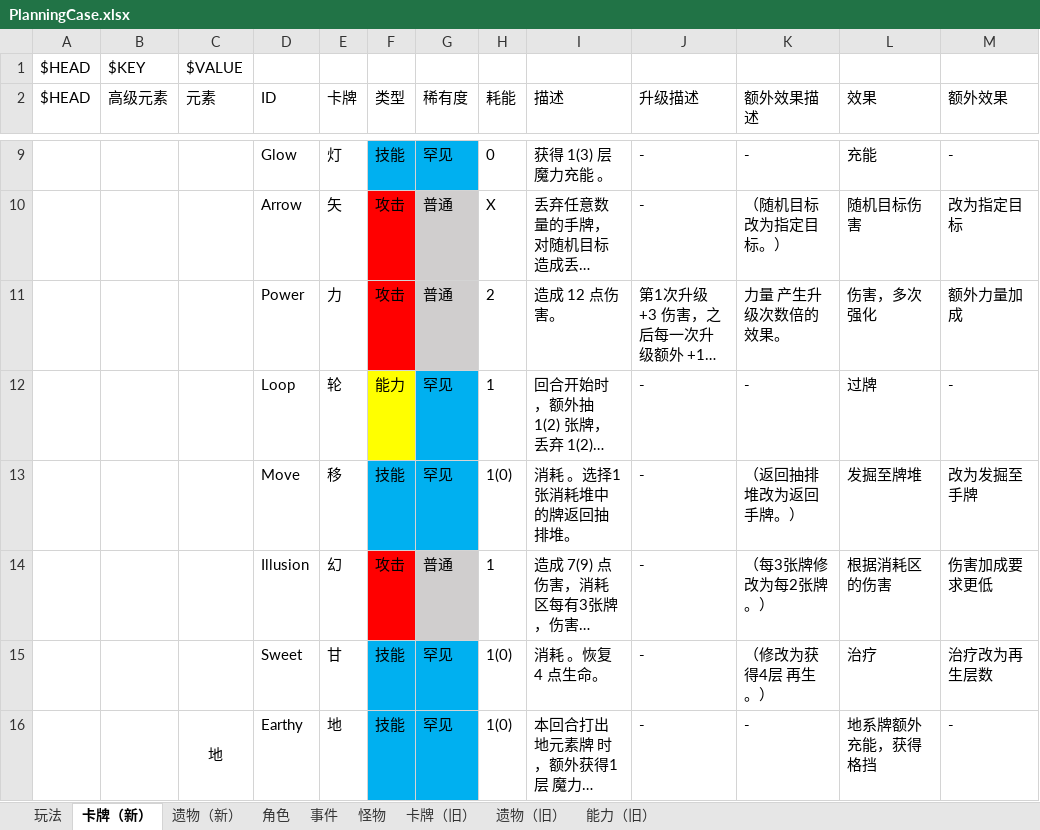
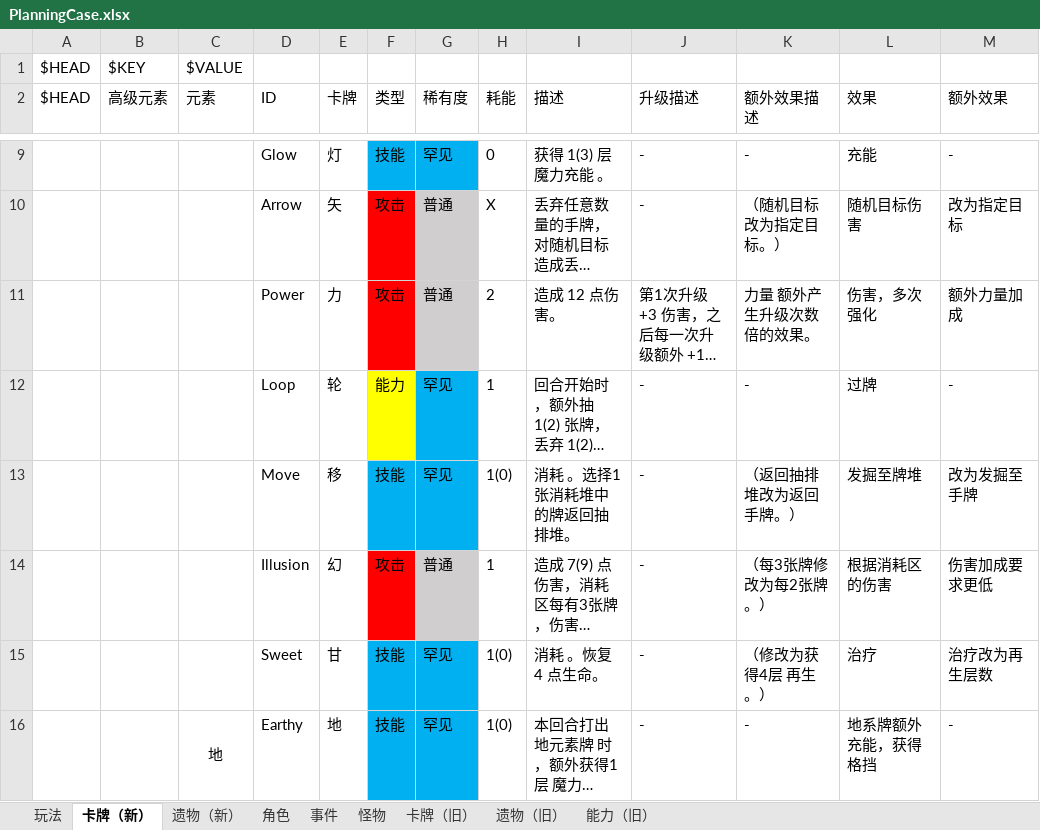
Before and after one commit to tuzishu/KinomotoSakuraMod, an Excel workbook: Excel/PlanningCase.xlsx, sheet 卡牌（新）, drawn as a sheet; only a part is shown, gaps mark what is left out; long unchanged cells end in …; values as stored, in another font and other column widths than the file's, no borders; the diff names each change by its address in the sheet, - before the commit and + after, or states it on an @@ line.

```diff
--- a/Excel/PlanningCase.xlsx (sheet 卡牌（新）)
+++ b/Excel/PlanningCase.xlsx (sheet 卡牌（新）)
-K11 (额外效果描述): 力量 产生升级次数倍的效果。
+K11 (额外效果描述): 力量 额外产生升级次数倍的效果。
```
Also changed, not shown: 3 other files.
